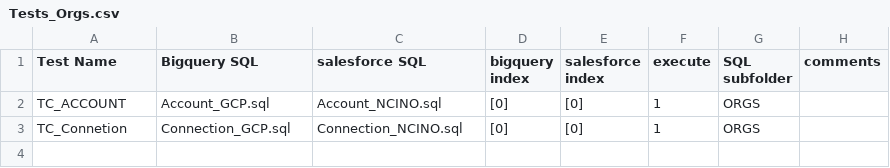
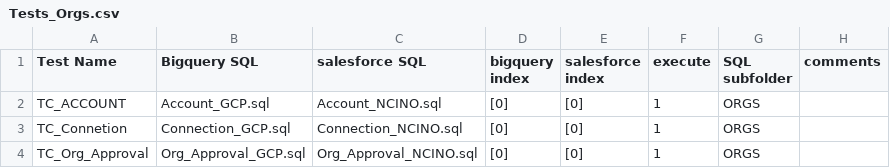
Before and after one commit to dangetirk/csp, a CSV file: CSP_TestFramework/Tests_Orgs.csv, drawn as a sheet.

Commit message:
added orgs approval

```diff
--- a/CSP_TestFramework/Tests_Orgs.csv
+++ b/CSP_TestFramework/Tests_Orgs.csv
@@ -3 +3,2 @@ TC_ACCOUNT,Account_GCP.sql,Account_NCINO.sql,"[0]","[0]",1,ORGS
 TC_Connetion,Connection_GCP.sql,Connection_NCINO.sql,"[0]","[0]",1,ORGS
+TC_Org_Approval,Org_Approval_GCP.sql,Org_Approval_NCINO.sql,"[0]","[0]",1,ORGS
```
Also changed, not shown: 5 other files.
